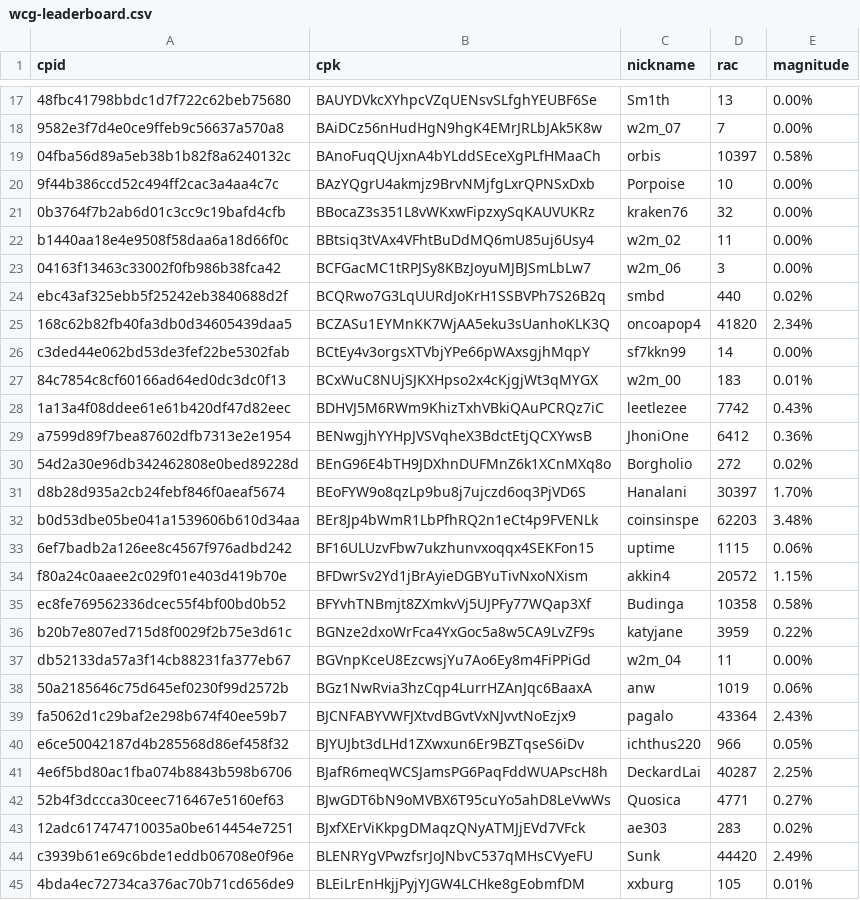
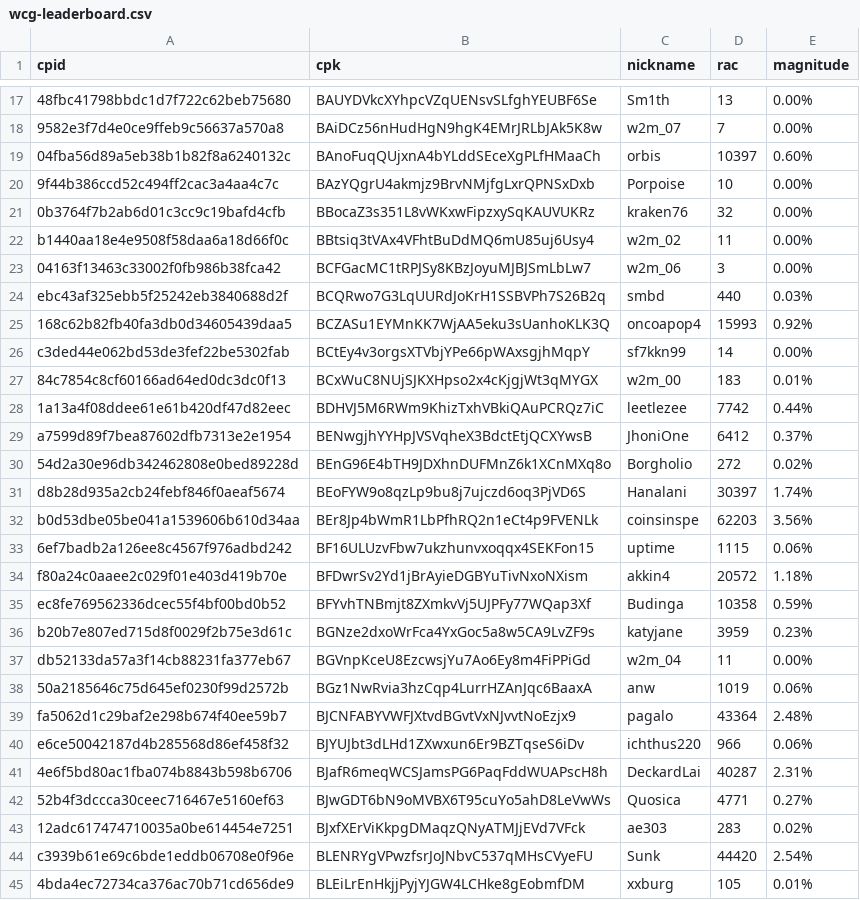
Before and after one commit to biblepay-community/bbp_stats, a CSV file: wcg-leaderboard.csv, drawn as a sheet; only a part is shown, gaps mark what is left out; the diff covers the shown part only; the diff names each change by its address in the sheet, - before the commit and + after, or states it on an @@ line.

```diff
--- a/wcg-leaderboard.csv
+++ b/wcg-leaderboard.csv
-E19 (magnitude): 0.58%
+E19 (magnitude): 0.60%
-E24 (magnitude): 0.02%
+E24 (magnitude): 0.03%
-D25 (rac): 41820
+D25 (rac): 15993
-E25 (magnitude): 2.34%
+E25 (magnitude): 0.92%
-E28 (magnitude): 0.43%
+E28 (magnitude): 0.44%
-E29 (magnitude): 0.36%
+E29 (magnitude): 0.37%
-E31 (magnitude): 1.70%
+E31 (magnitude): 1.74%
-E32 (magnitude): 3.48%
+E32 (magnitude): 3.56%
-E34 (magnitude): 1.15%
+E34 (magnitude): 1.18%
-E35 (magnitude): 0.58%
+E35 (magnitude): 0.59%
-E36 (magnitude): 0.22%
+E36 (magnitude): 0.23%
-E39 (magnitude): 2.43%
+E39 (magnitude): 2.48%
-E40 (magnitude): 0.05%
+E40 (magnitude): 0.06%
-E41 (magnitude): 2.25%
+E41 (magnitude): 2.31%
-E44 (magnitude): 2.49%
+E44 (magnitude): 2.54%
```
Also changed, not shown: 15 edited cells elsewhere in this file, dwssummary.csv, reward.csv, 1 other file.
